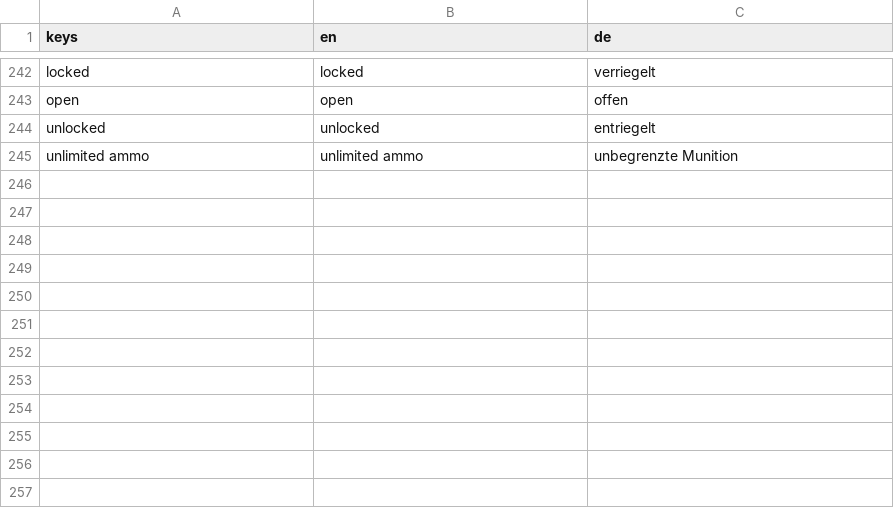
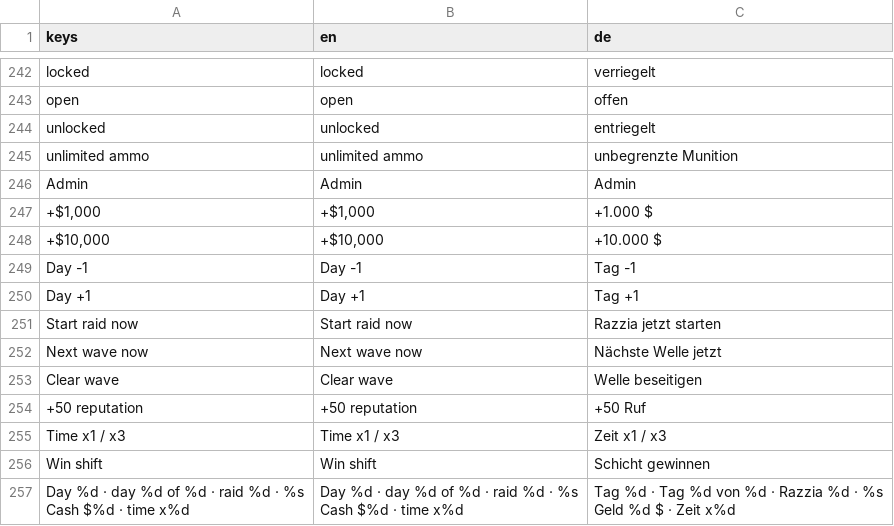
Before and after one commit to RaxMoth/LELEKENTENGAME, a CSV file: Assets/Localization/translations.csv, drawn as a sheet; only a part is shown, gaps mark what is left out.

```diff
--- a/Assets/Localization/translations.csv
+++ b/Assets/Localization/translations.csv
@@ -245 +245,16 @@ unlocked,unlocked,entriegelt
 unlimited ammo,unlimited ammo,unbegrenzte Munition
+Admin,Admin,Admin
+"+$1,000","+$1,000","+1.000 $"
+"+$10,000","+$10,000","+10.000 $"
+Day -1,Day -1,Tag -1
+Day +1,Day +1,Tag +1
+Start raid now,Start raid now,Razzia jetzt starten
+Next wave now,Next wave now,Nächste Welle jetzt
+Clear wave,Clear wave,Welle beseitigen
++50 reputation,+50 reputation,+50 Ruf
+Time x1 / x3,Time x1 / x3,Zeit x1 / x3
+Win shift,Win shift,Schicht gewinnen
+"Day %d · day %d of %d · raid %d · %s
+Cash $%d · time x%d","Day %d · day %d of %d · raid %d · %s
+Cash $%d · time x%d","Tag %d · Tag %d von %d · Razzia %d · %s
+Geld %d $ · Zeit x%d"
```
Also changed, not shown: 16 other files.
